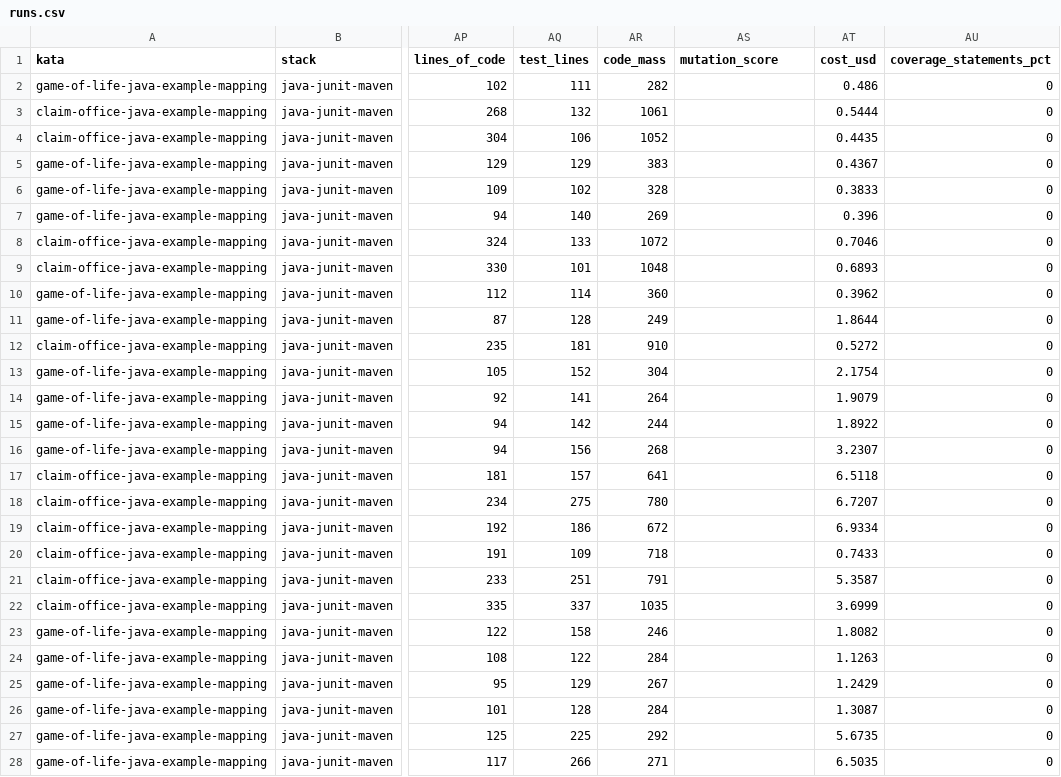
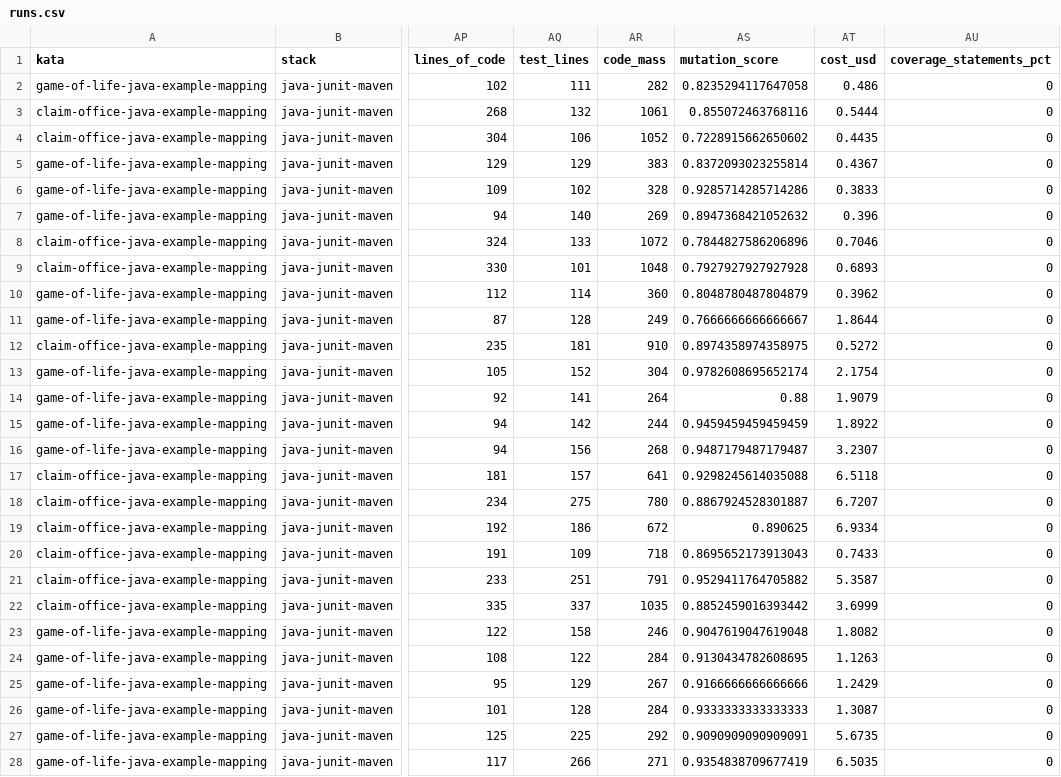
Before and after one commit to marcoemrich/agentic_coding_lab, a CSV file: research/questions-cross/1.8-exact-coding-java/runs.csv, drawn as a sheet; only a part is shown, gaps mark what is left out; the diff covers the shown part only; the diff names each change by its address in the sheet, - before the commit and + after, or states it on an @@ line.

```diff
--- a/research/questions-cross/1.8-exact-coding-java/runs.csv
+++ b/research/questions-cross/1.8-exact-coding-java/runs.csv
-AS2 (mutation_score): (empty)
+AS2 (mutation_score): 0.8235294117647058
-AS3 (mutation_score): (empty)
+AS3 (mutation_score): 0.855072463768116
-AS4 (mutation_score): (empty)
+AS4 (mutation_score): 0.7228915662650602
-AS5 (mutation_score): (empty)
+AS5 (mutation_score): 0.8372093023255814
-AS6 (mutation_score): (empty)
+AS6 (mutation_score): 0.9285714285714286
-AS7 (mutation_score): (empty)
+AS7 (mutation_score): 0.8947368421052632
-AS8 (mutation_score): (empty)
+AS8 (mutation_score): 0.7844827586206896
-AS9 (mutation_score): (empty)
+AS9 (mutation_score): 0.7927927927927928
-AS10 (mutation_score): (empty)
+AS10 (mutation_score): 0.8048780487804879
-AS11 (mutation_score): (empty)
+AS11 (mutation_score): 0.7666666666666667
-AS12 (mutation_score): (empty)
+AS12 (mutation_score): 0.8974358974358975
-AS13 (mutation_score): (empty)
+AS13 (mutation_score): 0.9782608695652174
-AS14 (mutation_score): (empty)
+AS14 (mutation_score): 0.88
-AS15 (mutation_score): (empty)
+AS15 (mutation_score): 0.9459459459459459
-AS16 (mutation_score): (empty)
+AS16 (mutation_score): 0.9487179487179487
-AS17 (mutation_score): (empty)
+AS17 (mutation_score): 0.9298245614035088
-AS18 (mutation_score): (empty)
+AS18 (mutation_score): 0.8867924528301887
-AS19 (mutation_score): (empty)
+AS19 (mutation_score): 0.890625
-AS20 (mutation_score): (empty)
+AS20 (mutation_score): 0.8695652173913043
-AS21 (mutation_score): (empty)
+AS21 (mutation_score): 0.9529411764705882
-AS22 (mutation_score): (empty)
+AS22 (mutation_score): 0.8852459016393442
-AS23 (mutation_score): (empty)
+AS23 (mutation_score): 0.9047619047619048
-AS24 (mutation_score): (empty)
+AS24 (mutation_score): 0.9130434782608695
-AS25 (mutation_score): (empty)
+AS25 (mutation_score): 0.9166666666666666
-AS26 (mutation_score): (empty)
+AS26 (mutation_score): 0.9333333333333333
-AS27 (mutation_score): (empty)
+AS27 (mutation_score): 0.9090909090909091
-AS28 (mutation_score): (empty)
+AS28 (mutation_score): 0.9354838709677419
```
Also changed, not shown: 33 edited cells elsewhere in this file, 7 other files.
